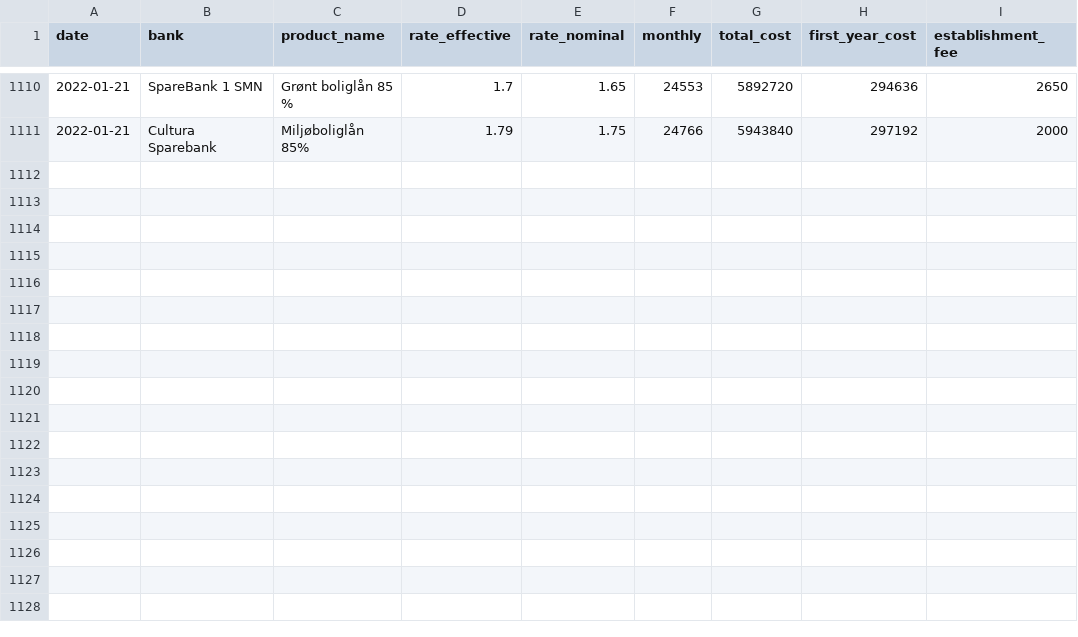
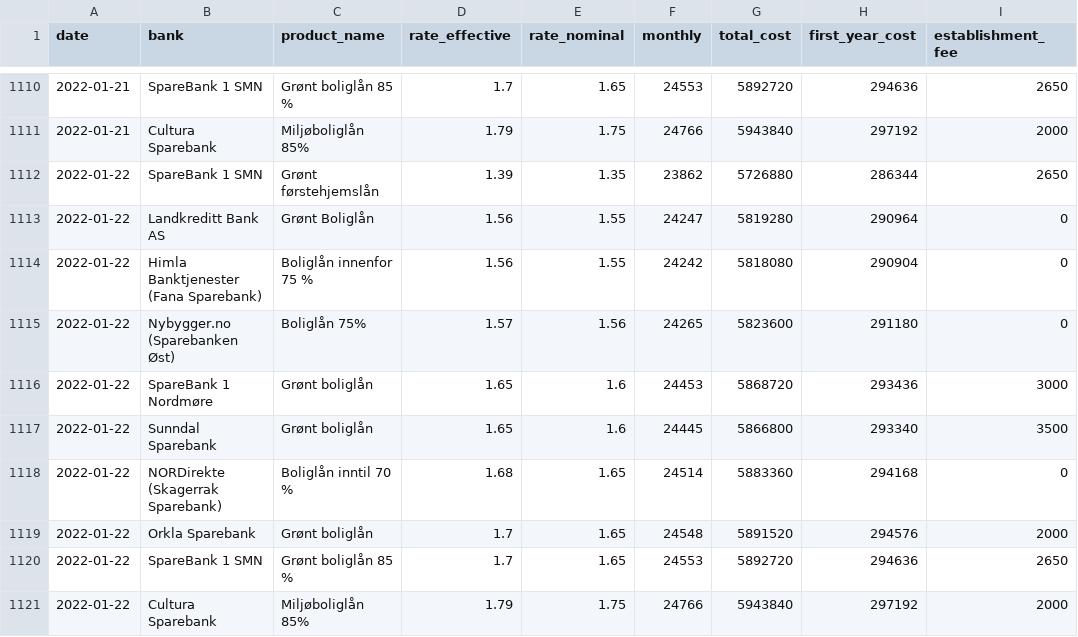
Before and after one commit to frefrik/norway-finance-statistics, a CSV file: data/no_mortgage.csv, drawn as a sheet; only a part is shown, gaps mark what is left out.

```diff
--- a/data/no_mortgage.csv
+++ b/data/no_mortgage.csv
@@ -1111 +1111,11 @@ date,bank,product_name,rate_effective,rate_nominal,monthly,total_cost,first_year
 2022-01-21,Cultura Sparebank,Miljøboliglån 85%,1.79,1.75,24766,5943840,297192,2000
+2022-01-22,SpareBank 1 SMN,Grønt førstehjemslån,1.39,1.35,23862,5726880,286344,2650
+2022-01-22,Landkreditt Bank AS,Grønt Boliglån,1.56,1.55,24247,5819280,290964,0
+2022-01-22,Himla Banktjenester (Fana Sparebank),Boliglån innenfor 75 %,1.56,1.55,24242,5818080,290904,0
+2022-01-22,Nybygger.no (Sparebanken Øst),Boliglån 75%,1.57,1.56,24265,5823600,291180,0
+2022-01-22,SpareBank 1 Nordmøre,Grønt boliglån,1.65,1.6,24453,5868720,293436,3000
+2022-01-22,Sunndal Sparebank,Grønt boliglån,1.65,1.6,24445,5866800,293340,3500
+2022-01-22,NORDirekte (Skagerrak Sparebank),Boliglån inntil 70 %,1.68,1.65,24514,5883360,294168,0
+2022-01-22,Orkla Sparebank,Grønt boliglån,1.7,1.65,24548,5891520,294576,2000
+2022-01-22,SpareBank 1 SMN,Grønt boliglån 85 %,1.7,1.65,24553,5892720,294636,2650
+2022-01-22,Cultura Sparebank,Miljøboliglån 85%,1.79,1.75,24766,5943840,297192,2000
```
Also changed, not shown: data/no_nibor.csv, data/no_nibor_panel.csv, 7 other files.
